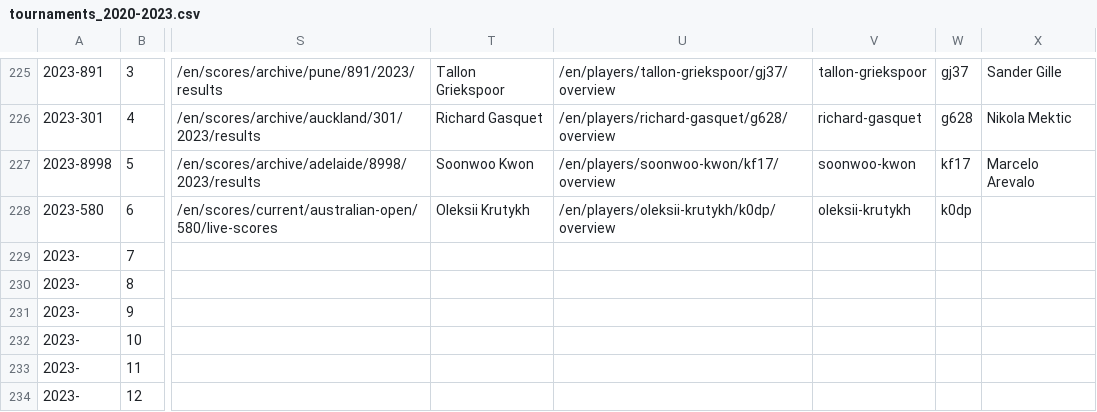
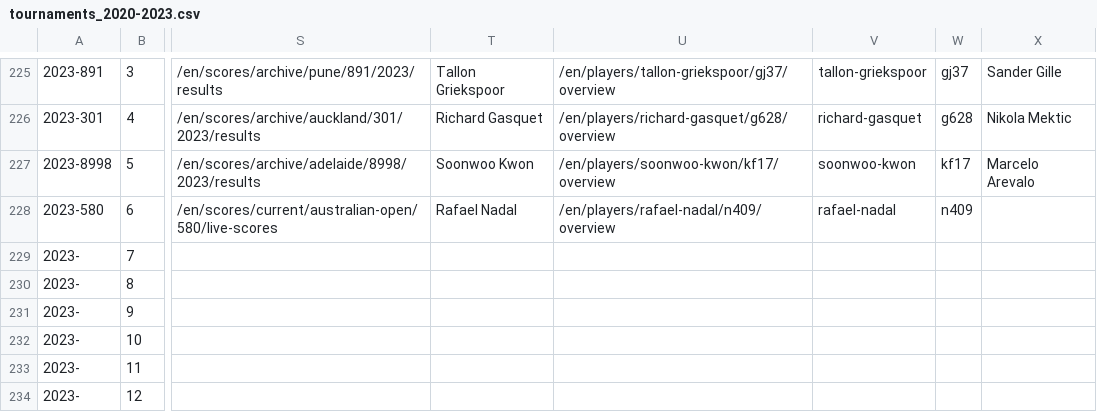
Before and after one commit to EmersonCosta0915/ATP-world-tour-tennis-data, a CSV file: csv/1_tournaments/tournaments_2020-2023.csv, drawn as a sheet; only a part is shown, gaps mark what is left out; the diff names each change by its address in the sheet, - before the commit and + after, or states it on an @@ line.

Commit message:
update data

```diff
--- a/csv/1_tournaments/tournaments_2020-2023.csv
+++ b/csv/1_tournaments/tournaments_2020-2023.csv
-T228: Oleksii Krutykh
+T228: Rafael Nadal
-U228: /en/players/oleksii-krutykh/k0dp/overview
+U228: /en/players/rafael-nadal/n409/overview
-V228: oleksii-krutykh
+V228: rafael-nadal
-W228: k0dp
+W228: n409
```
